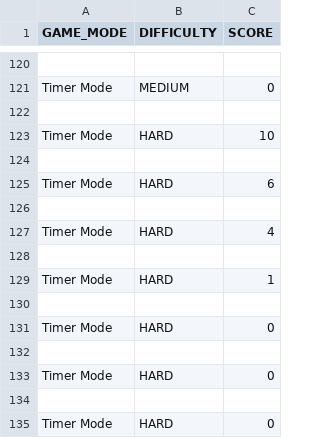
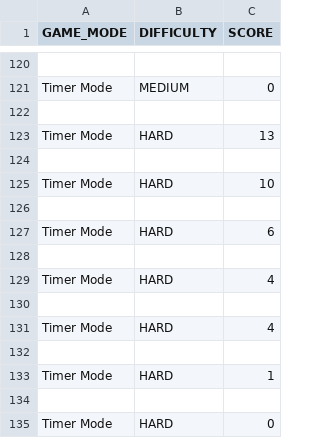
Before and after one commit to datphan126/KingOfEvasion, a CSV file: src/highscores.csv, drawn as a sheet; only a part is shown, gaps mark what is left out.

```diff
--- a/src/highscores.csv
+++ b/src/highscores.csv
@@ -122,2 +122,4 @@ Timer Mode,MEDIUM,0
 
+Timer Mode,HARD,13
+
 Timer Mode,HARD,10
@@ -128,7 +130,5 @@ Timer Mode,HARD,4
 
+Timer Mode,HARD,4
+
 Timer Mode,HARD,1
-
-Timer Mode,HARD,0
-
-Timer Mode,HARD,0
 
```
Also changed, not shown: 46 other files.
